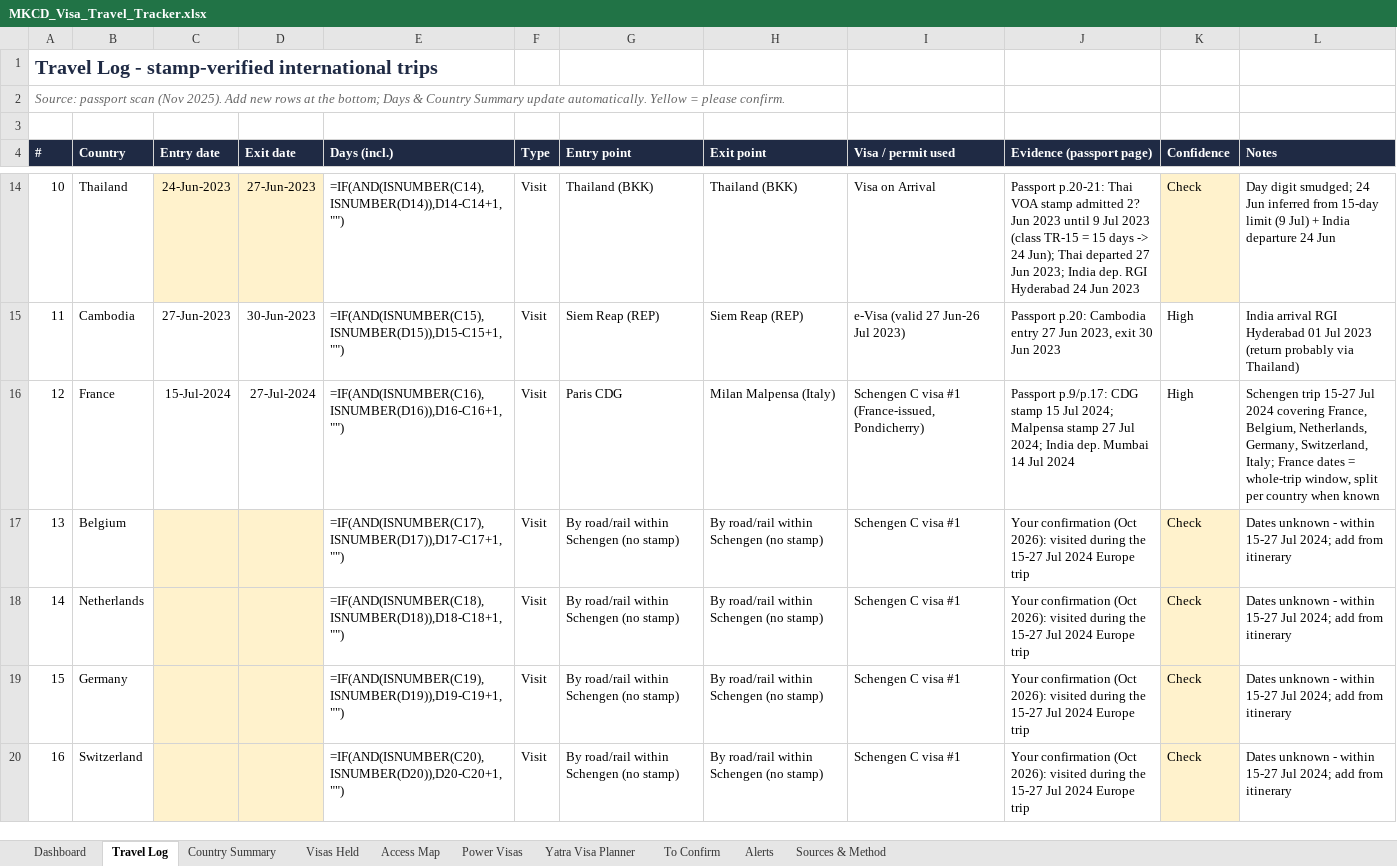
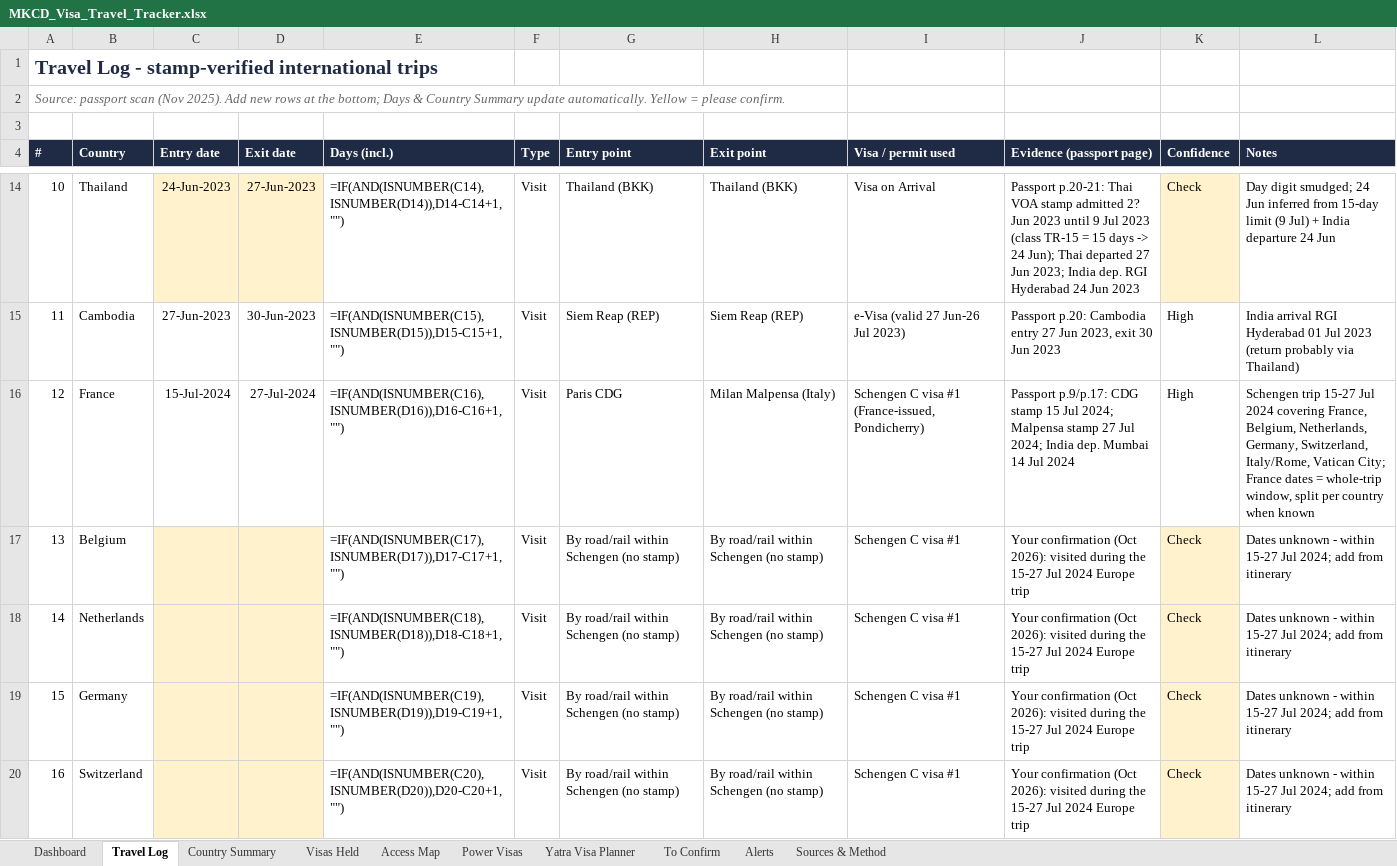
Before and after one commit to mkcdasa/YatraContentSeptember2026, an Excel workbook: docs/visa-travel/MKCD_Visa_Travel_Tracker.xlsx, sheet Travel Log, drawn as a sheet; only a part is shown, gaps mark what is left out; values as stored, in another font and other column widths than the file's, no borders; formulas without a stored value are shown as written; the diff covers the shown part only; the diff names each change by its address in the sheet, - before the commit and + after, or states it on an @@ line.

```diff
--- a/docs/visa-travel/MKCD_Visa_Travel_Tracker.xlsx (sheet Travel Log)
+++ b/docs/visa-travel/MKCD_Visa_Travel_Tracker.xlsx (sheet Travel Log)
-L16 (Notes): …Germany, Switzerland, Italy; France dates…
+L16 (Notes): …Germany, Switzerland, Italy/Rome, Vatican City; France dates…
```
Also changed, not shown: 1 added row, 4 edited cells and row numbers in column A elsewhere in this sheet, sheet Country Summary, sheet Dashboard, 2 other files.
